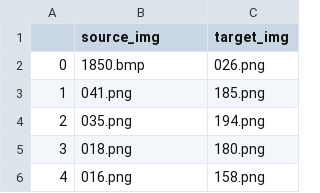
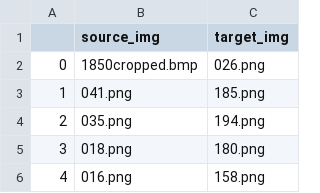
Before and after one commit to crimefightingllama/MitosisDetection, a CSV file: fda_data/pair_1.csv, drawn as a sheet; only a part is shown.

Commit message:
cropped

```diff
--- a/fda_data/pair_1.csv
+++ b/fda_data/pair_1.csv
@@ -1,3 +1,3 @@
 ,source_img,target_img
-0,1850.bmp,026.png
+0,1850cropped.bmp,026.png
 1,041.png,185.png
```
